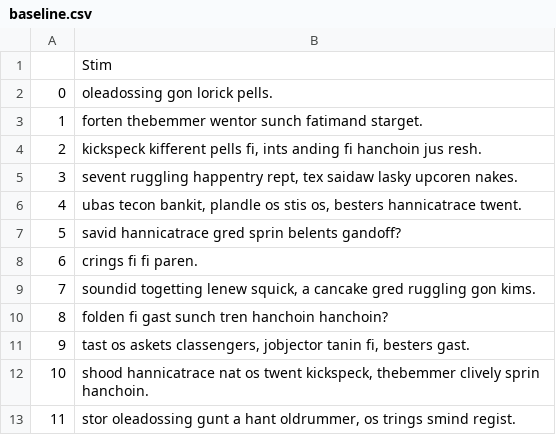
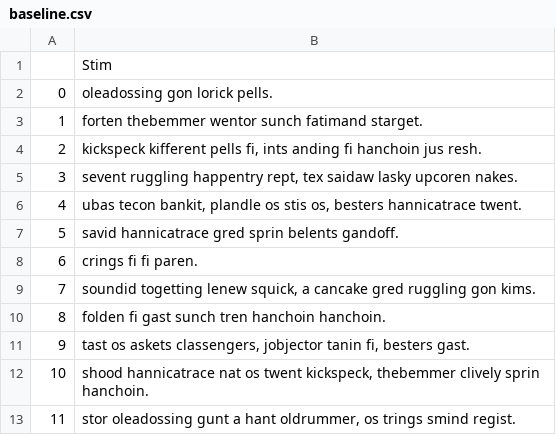
Before and after one commit to YalmazAbdullah/UOA-Nastaliq-Keyboard, a CSV file: DiscountEvaluation/src_py/user_study/results/baseline.csv, drawn as a sheet.

```diff
--- a/DiscountEvaluation/src_py/user_study/results/baseline.csv
+++ b/DiscountEvaluation/src_py/user_study/results/baseline.csv
@@ -6,6 +6,6 @@
 4,"ubas tecon bankit, plandle os stis os, besters hannicatrace twent."
-5,savid hannicatrace gred sprin belents gandoff?
+5,savid hannicatrace gred sprin belents gandoff.
 6,crings fi fi paren.
 7,"soundid togetting lenew squick, a cancake gred ruggling gon kims."
-8,folden fi gast sunch tren hanchoin hanchoin?
+8,folden fi gast sunch tren hanchoin hanchoin.
 9,"tast os askets classengers, jobjector tanin fi, besters gast."
```
Also changed, not shown: 6 other files.
